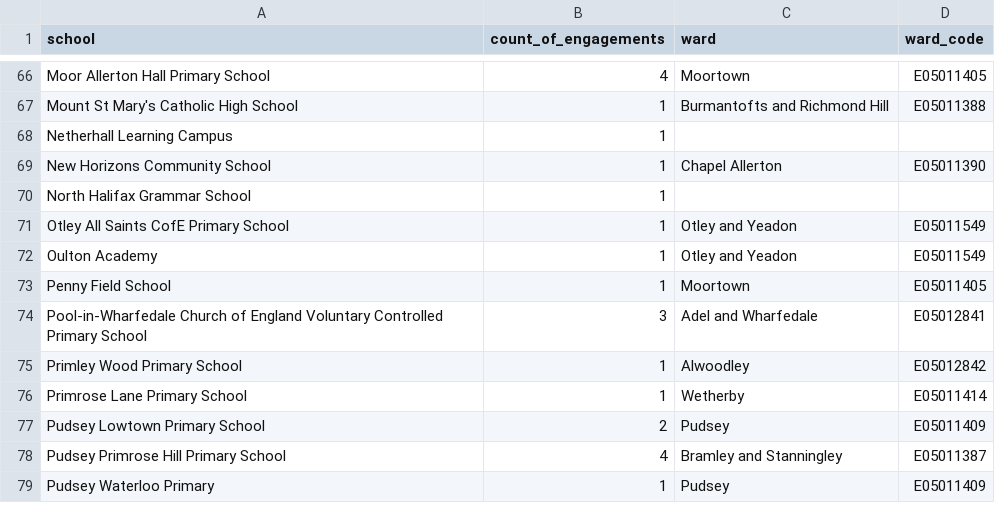
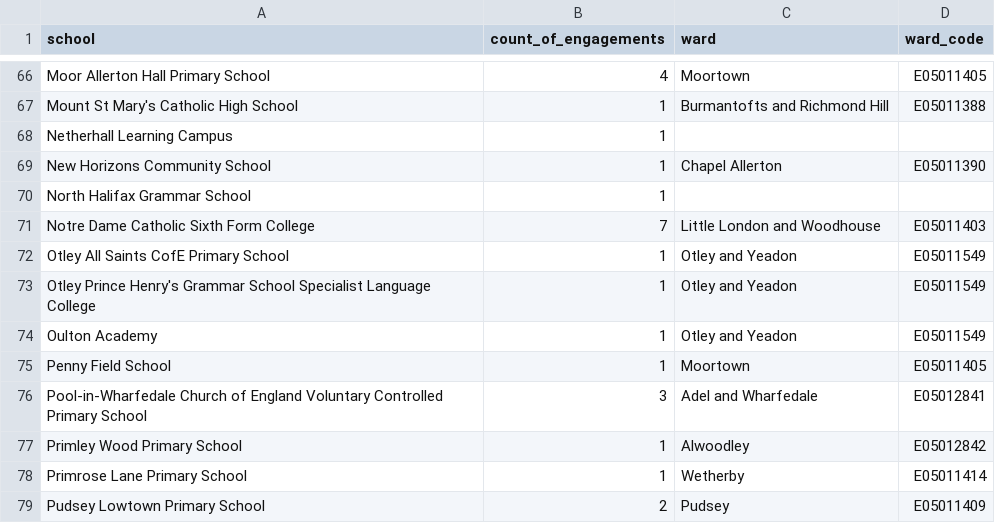
Before and after one commit to open-innovations/leeds-2023, a CSV file: docs/metrics/schools/_data/school_engagement_counts.csv, drawn as a sheet; only a part is shown, gaps mark what is left out; the shorter side is filled out with more unchanged rows; the diff names each change by its address in the sheet, - before the commit and + after, or states it on an @@ line.

```diff
--- a/docs/metrics/schools/_data/school_engagement_counts.csv
+++ b/docs/metrics/schools/_data/school_engagement_counts.csv
+row 71: Notre Dame Catholic Sixth Form College | 7 | Little London and Woodhouse | E05011403
+row 73: Otley Prince Henry's Grammar School Specialist Language College | 1 | Otley and Yeadon | E05011549
```
Also changed, not shown: data/metrics/events/master/all.csv, data/metrics/events/promote-events/events.csv, 26 other files.
